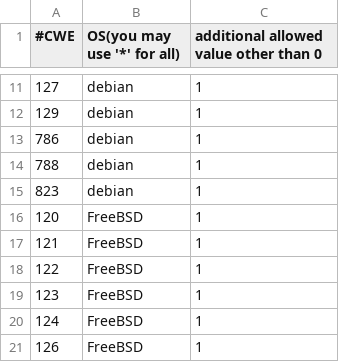
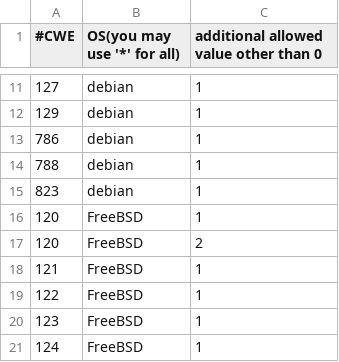
Before and after one commit to GaloisInc/BESSPIN-Tool-Suite, a CSV file: fett/cwesEvaluation/validScoresGFE.csv, drawn as a sheet; only a part is shown, gaps mark what is left out; the shorter side is filled out with more unchanged rows; the diff names each change by its address in the sheet, - before the commit and + after, or states it on an @@ line.

Commit message:
test 120 scores MED on FreeBSD/bluespec_p2/vcu118

```diff
--- a/fett/cwesEvaluation/validScoresGFE.csv
+++ b/fett/cwesEvaluation/validScoresGFE.csv
+row 17: 120 | FreeBSD | 2
```
